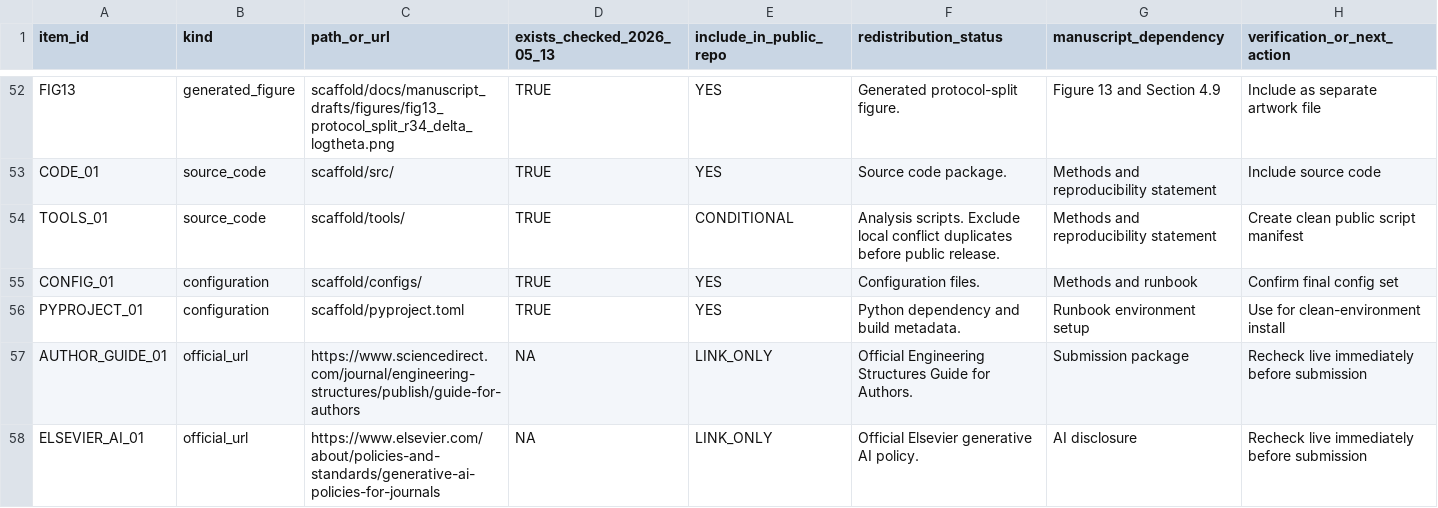
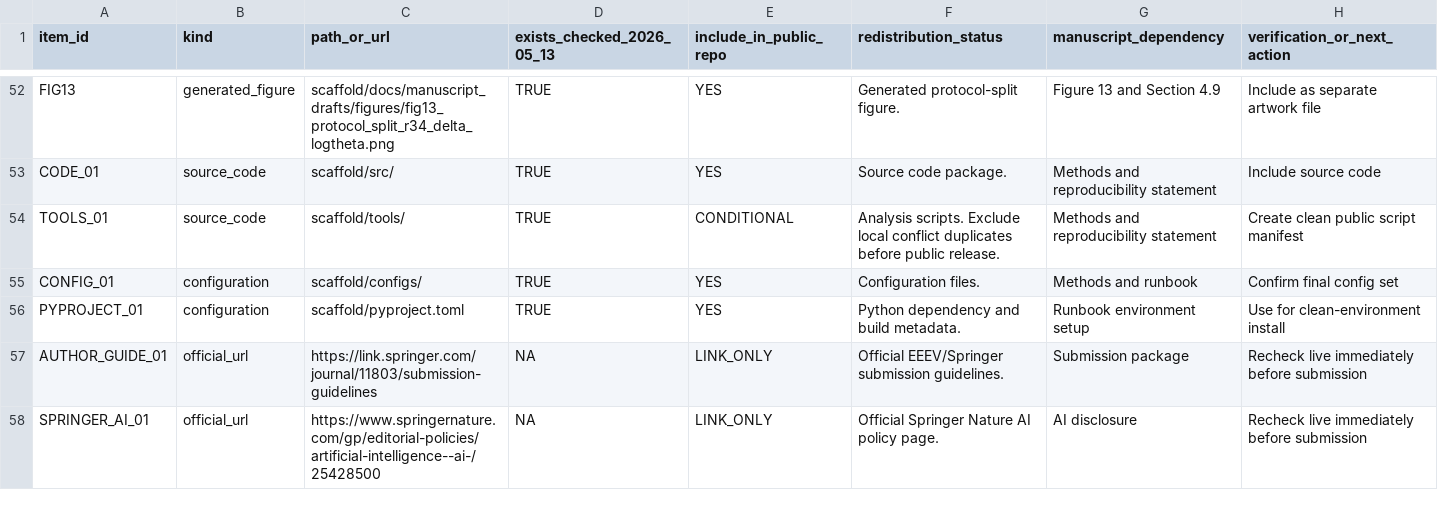
Before and after one commit to Johnsonlijian/paper-c-ida-opensees-repro, a CSV file: DATASETS_AND_LINKS.csv, drawn as a sheet; only a part is shown, gaps mark what is left out.

```diff
--- a/DATASETS_AND_LINKS.csv
+++ b/DATASETS_AND_LINKS.csv
@@ -56,3 +56,3 @@ CONFIG_01,configuration,scaffold/configs/,TRUE,YES,Configuration files.,Methods
 PYPROJECT_01,configuration,scaffold/pyproject.toml,TRUE,YES,Python dependency and build metadata.,Runbook environment setup,Use for clean-environment install
-AUTHOR_GUIDE_01,official_url,https://www.sciencedirect.com/journal/engineering-structures/publish/guide-for-authors,NA,LINK_ONLY,Official Engineering Structures Guide for Authors.,Submission package,Recheck live immediately before submission
-ELSEVIER_AI_01,official_url,https://www.elsevier.com/about/policies-and-standards/generative-ai-policies-for-journals,NA,LINK_ONLY,Official Elsevier generative AI policy.,AI disclosure,Recheck live immediately before submission
+AUTHOR_GUIDE_01,official_url,https://link.springer.com/journal/11803/submission-guidelines,NA,LINK_ONLY,Official EEEV/Springer submission guidelines.,Submission package,Recheck live immediately before submission
+SPRINGER_AI_01,official_url,https://www.springernature.com/gp/editorial-policies/artificial-intelligence--ai-/25428500,NA,LINK_ONLY,Official Springer Nature AI policy page.,AI disclosure,Recheck live immediately before submission
```
Also changed, not shown: EXECUTION_CHECKLIST.csv, PACKAGE_FILE_MANIFEST_SHA256.csv, 3 other files.
